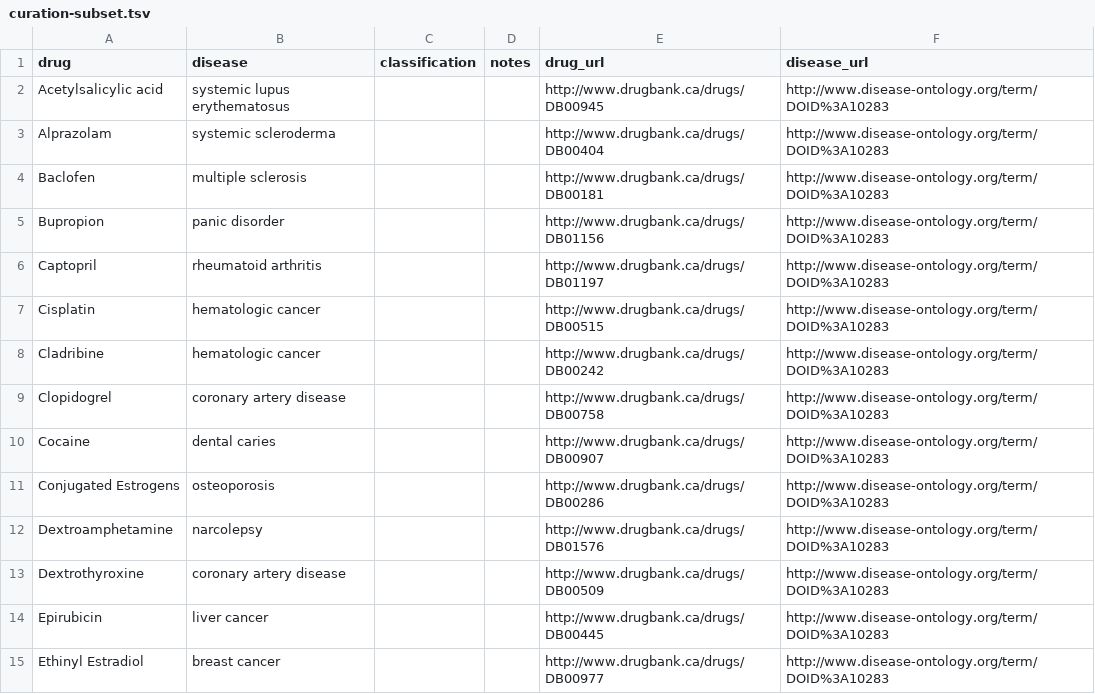
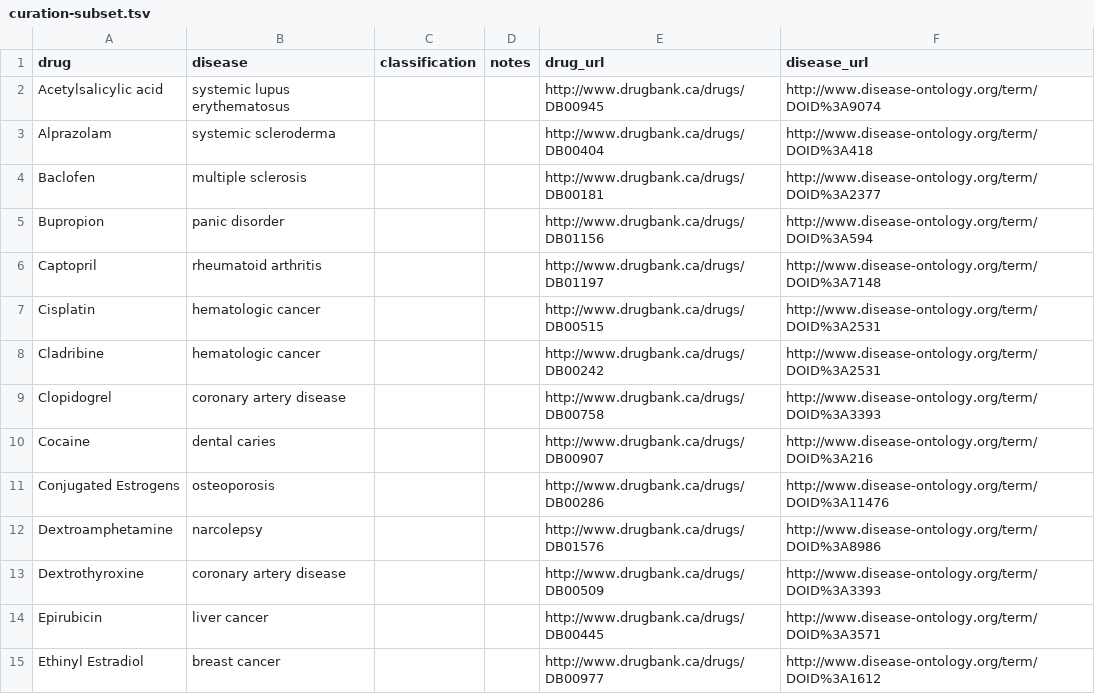
Before and after one commit to dhimmel/indications, a TSV file: data/curation-subset.tsv, drawn as a sheet; only a part is shown; the diff covers the shown part only.

```diff
--- a/data/curation-subset.tsv
+++ b/data/curation-subset.tsv
@@ -1,15 +1,15 @@
 drug	disease	classification	notes	drug_url	disease_url
-Acetylsalicylic acid	systemic lupus erythematosus			http://www.drugbank.ca/drugs/DB00945	http://www.disease-ontology.org/term/DOID%3A10283
-Alprazolam	systemic scleroderma			http://www.drugbank.ca/drugs/DB00404	http://www.disease-ontology.org/term/DOID%3A10283
-Baclofen	multiple sclerosis			http://www.drugbank.ca/drugs/DB00181	http://www.disease-ontology.org/term/DOID%3A10283
-Bupropion	panic disorder			http://www.drugbank.ca/drugs/DB01156	http://www.disease-ontology.org/term/DOID%3A10283
-Captopril	rheumatoid arthritis			http://www.drugbank.ca/drugs/DB01197	http://www.disease-ontology.org/term/DOID%3A10283
-Cisplatin	hematologic cancer			http://www.drugbank.ca/drugs/DB00515	http://www.disease-ontology.org/term/DOID%3A10283
-Cladribine	hematologic cancer			http://www.drugbank.ca/drugs/DB00242	http://www.disease-ontology.org/term/DOID%3A10283
-Clopidogrel	coronary artery disease			http://www.drugbank.ca/drugs/DB00758	http://www.disease-ontology.org/term/DOID%3A10283
-Cocaine	dental caries			http://www.drugbank.ca/drugs/DB00907	http://www.disease-ontology.org/term/DOID%3A10283
-Conjugated Estrogens	osteoporosis			http://www.drugbank.ca/drugs/DB00286	http://www.disease-ontology.org/term/DOID%3A10283
-Dextroamphetamine	narcolepsy			http://www.drugbank.ca/drugs/DB01576	http://www.disease-ontology.org/term/DOID%3A10283
-Dextrothyroxine	coronary artery disease			http://www.drugbank.ca/drugs/DB00509	http://www.disease-ontology.org/term/DOID%3A10283
-Epirubicin	liver cancer			http://www.drugbank.ca/drugs/DB00445	http://www.disease-ontology.org/term/DOID%3A10283
-Ethinyl Estradiol	breast cancer			http://www.drugbank.ca/drugs/DB00977	http://www.disease-ontology.org/term/DOID%3A10283
+Acetylsalicylic acid	systemic lupus erythematosus			http://www.drugbank.ca/drugs/DB00945	http://www.disease-ontology.org/term/DOID%3A9074
+Alprazolam	systemic scleroderma			http://www.drugbank.ca/drugs/DB00404	http://www.disease-ontology.org/term/DOID%3A418
+Baclofen	multiple sclerosis			http://www.drugbank.ca/drugs/DB00181	http://www.disease-ontology.org/term/DOID%3A2377
+Bupropion	panic disorder			http://www.drugbank.ca/drugs/DB01156	http://www.disease-ontology.org/term/DOID%3A594
+Captopril	rheumatoid arthritis			http://www.drugbank.ca/drugs/DB01197	http://www.disease-ontology.org/term/DOID%3A7148
+Cisplatin	hematologic cancer			http://www.drugbank.ca/drugs/DB00515	http://www.disease-ontology.org/term/DOID%3A2531
+Cladribine	hematologic cancer			http://www.drugbank.ca/drugs/DB00242	http://www.disease-ontology.org/term/DOID%3A2531
+Clopidogrel	coronary artery disease			http://www.drugbank.ca/drugs/DB00758	http://www.disease-ontology.org/term/DOID%3A3393
+Cocaine	dental caries			http://www.drugbank.ca/drugs/DB00907	http://www.disease-ontology.org/term/DOID%3A216
+Conjugated Estrogens	osteoporosis			http://www.drugbank.ca/drugs/DB00286	http://www.disease-ontology.org/term/DOID%3A11476
+Dextroamphetamine	narcolepsy			http://www.drugbank.ca/drugs/DB01576	http://www.disease-ontology.org/term/DOID%3A8986
+Dextrothyroxine	coronary artery disease			http://www.drugbank.ca/drugs/DB00509	http://www.disease-ontology.org/term/DOID%3A3393
+Epirubicin	liver cancer			http://www.drugbank.ca/drugs/DB00445	http://www.disease-ontology.org/term/DOID%3A3571
+Ethinyl Estradiol	breast cancer			http://www.drugbank.ca/drugs/DB00977	http://www.disease-ontology.org/term/DOID%3A1612
```
Also changed, not shown: 33 edited cells elsewhere in this file, data/curation.tsv, 2 other files.
